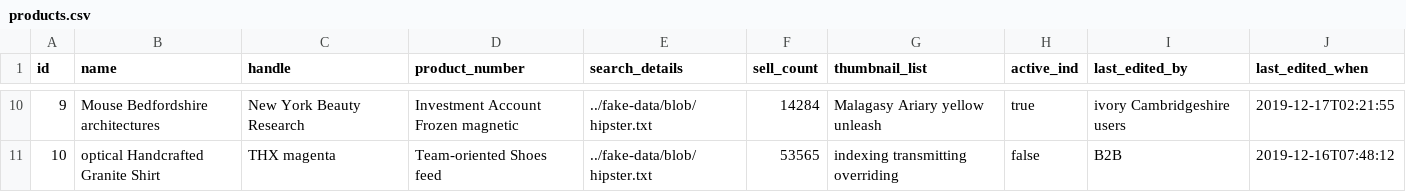
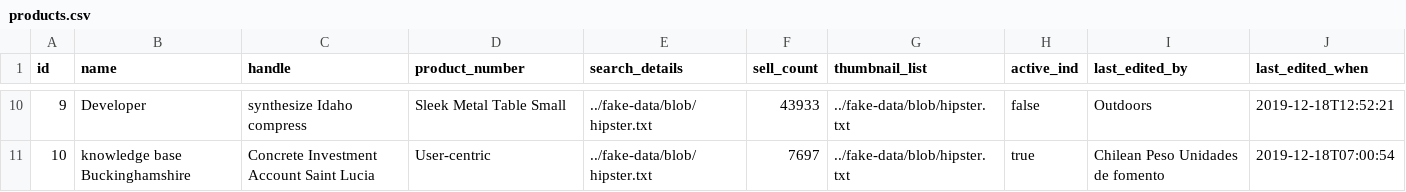
Before and after one commit to thetlwinoo/epm-resources, a CSV file: src/main/resources/config/liquibase/fake-data/products.csv, drawn as a sheet; only a part is shown, gaps mark what is left out; the diff covers the shown part only.

Commit message:
Update Products

```diff
--- a/src/main/resources/config/liquibase/fake-data/products.csv
+++ b/src/main/resources/config/liquibase/fake-data/products.csv
@@ -10,2 +10,2 @@ id;name;handle;product_number;search_details;sell_count;thumbnail_list;active_in
-9;Mouse Bedfordshire architectures;New York Beauty Research;Investment Account Frozen magnetic;../fake-data/blob/hipster.txt;14284;Malagasy Ariary yellow unleash;true;ivory Cambridgeshire users;2019-12-17T02:21:55
-10;optical Handcrafted Granite Shirt;THX magenta;Team-oriented Shoes feed;../fake-data/blob/hipster.txt;53565;indexing transmitting overriding;false;B2B;2019-12-16T07:48:12
+9;Developer;synthesize Idaho compress;Sleek Metal Table Small;../fake-data/blob/hipster.txt;43933;../fake-data/blob/hipster.txt;false;Outdoors;2019-12-18T12:52:21
+10;knowledge base Buckinghamshire;Concrete Investment Account Saint Lucia;User-centric;../fake-data/blob/hipster.txt;7697;../fake-data/blob/hipster.txt;true;Chilean Peso Unidades de fomento;2019-12-18T07:00:54
```
Also changed, not shown: 61 edited cells elsewhere in this file, 36 other files.
